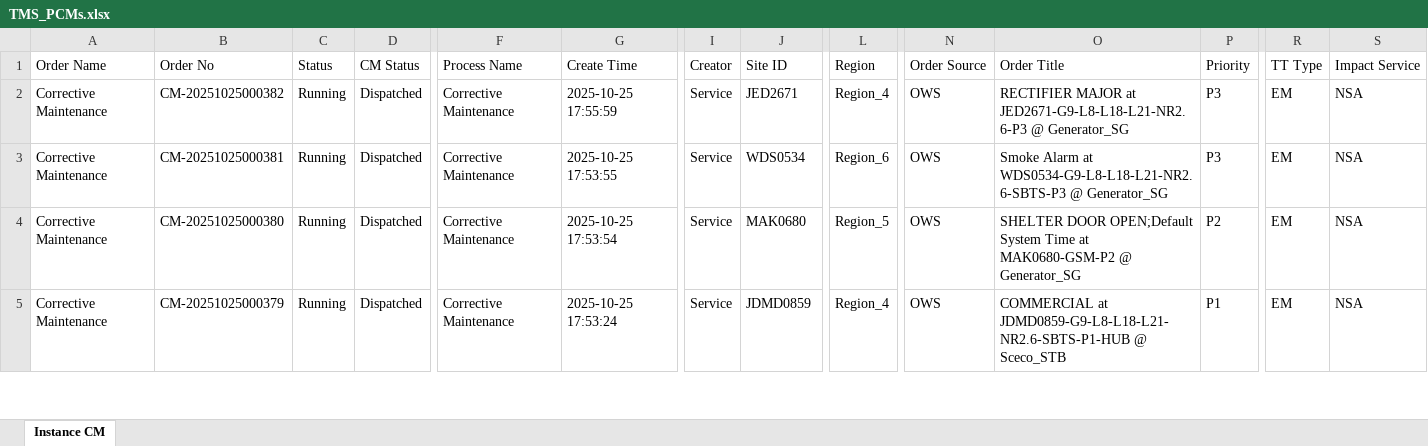
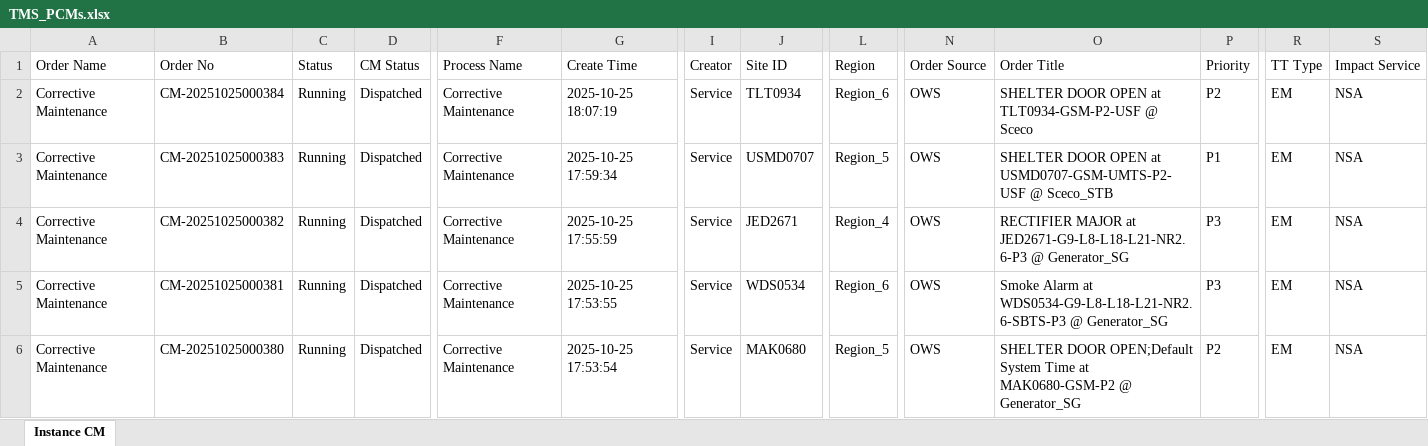
Before and after one commit to decosaro/tms_running, an Excel workbook: TMS_PCMs.xlsx, sheet Instance CM, drawn as a sheet; only a part is shown, gaps mark what is left out; the shorter side is filled out with more unchanged rows; values as stored, in another font and other column widths than the file's, no borders; rows hold the shown columns only; the diff names each change by its address in the sheet, - before the commit and + after, or states it on an @@ line.

Commit message:
Updated TMS_PCMs.xlsx from OneDrive

```diff
--- a/TMS_PCMs.xlsx (sheet Instance CM)
+++ b/TMS_PCMs.xlsx (sheet Instance CM)
+row 2: Corrective Maintenance | CM-20251025000384 | Running | Dispatched | Corrective Maintenance | 2025-10-25 18:07:19 | Service | TLT0934 | Region_6 | OWS | SHELTER DOOR OPEN at TLT0934-GSM-P2-USF @ Sceco | P2 | EM | NSA
+row 3: Corrective Maintenance | CM-20251025000383 | Running | Dispatched | Corrective Maintenance | 2025-10-25 17:59:34 | Service | USMD0707 | Region_5 | OWS | SHELTER DOOR OPEN at USMD0707-GSM-UMTS-P2-USF @ Sceco_STB | P1 | EM | NSA
```
